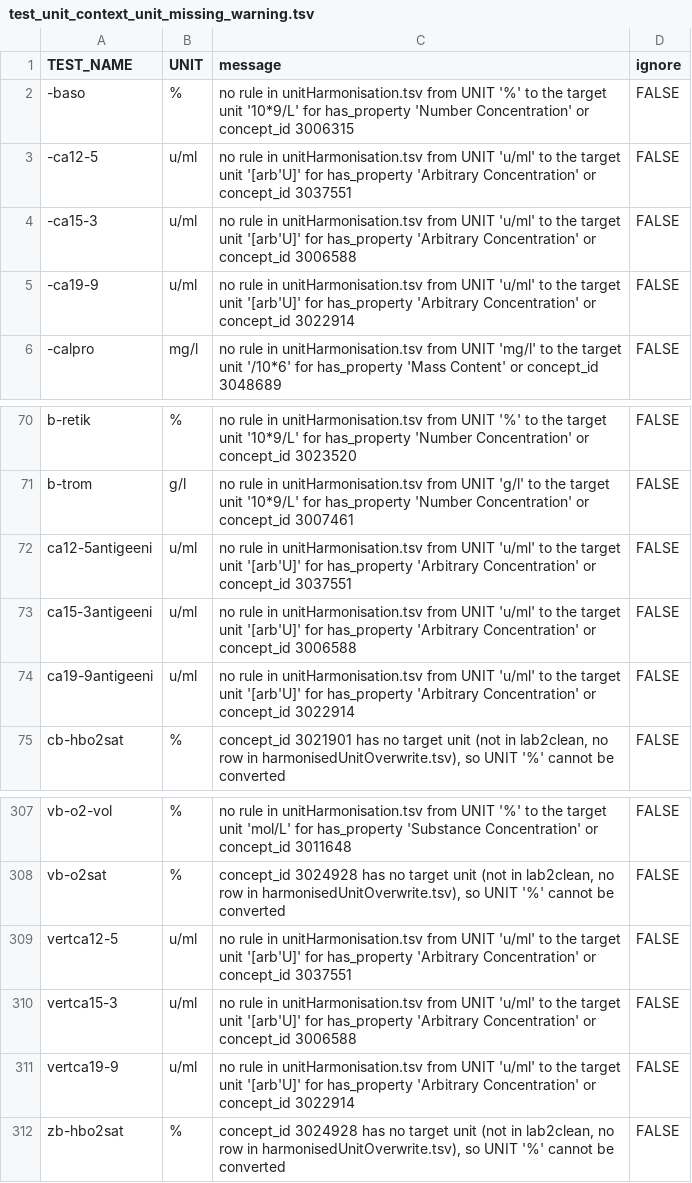
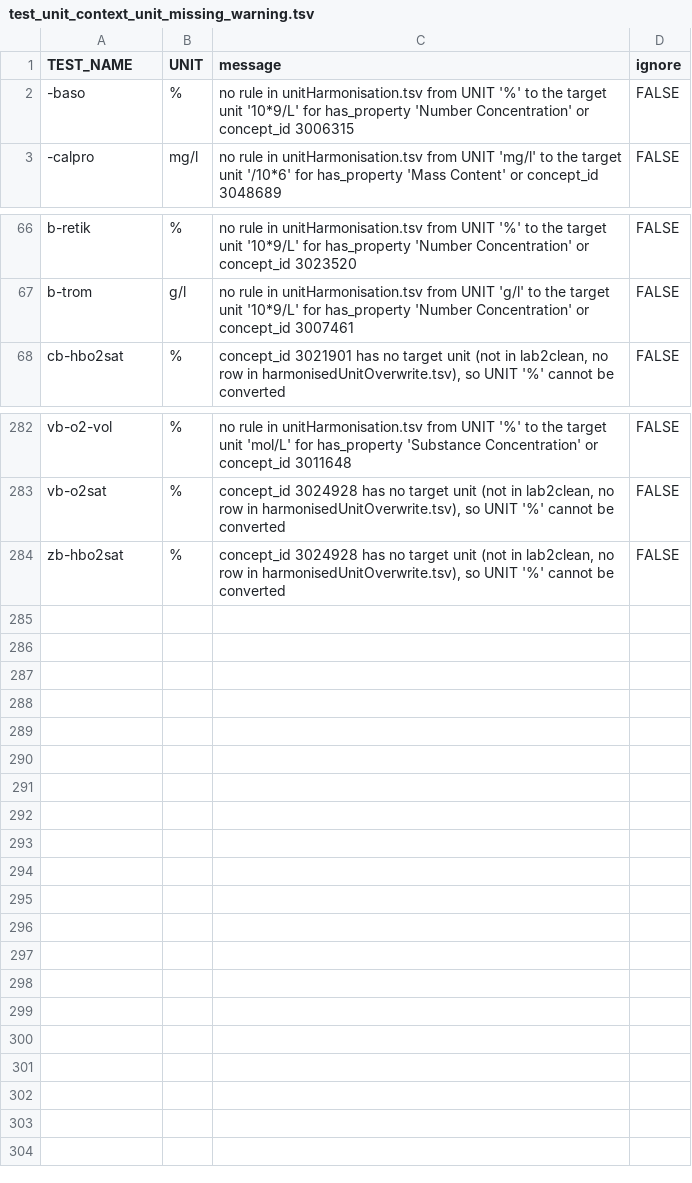
Before and after one commit to FINNGEN/kanta_lab_harmonisation_public, a TSV file: DATA/4_BuildHarmonisationTable/test_unit_context_unit_missing_warning.tsv, drawn as a sheet; only a part is shown, gaps mark what is left out; the diff covers the shown part only.

```diff
--- a/DATA/4_BuildHarmonisationTable/test_unit_context_unit_missing_warning.tsv
+++ b/DATA/4_BuildHarmonisationTable/test_unit_context_unit_missing_warning.tsv
@@ -2,5 +2,2 @@ TEST_NAME	UNIT	message	ignore
 -baso	%	no rule in unitHarmonisation.tsv from UNIT '%' to the target unit '10*9/L' for has_property 'Number Concentration' or concept_id 3006315	FALSE
--ca12-5	u/ml	no rule in unitHarmonisation.tsv from UNIT 'u/ml' to the target unit '[arb'U]' for has_property 'Arbitrary Concentration' or concept_id 3037551	FALSE
--ca15-3	u/ml	no rule in unitHarmonisation.tsv from UNIT 'u/ml' to the target unit '[arb'U]' for has_property 'Arbitrary Concentration' or concept_id 3006588	FALSE
--ca19-9	u/ml	no rule in unitHarmonisation.tsv from UNIT 'u/ml' to the target unit '[arb'U]' for has_property 'Arbitrary Concentration' or concept_id 3022914	FALSE
 -calpro	mg/l	no rule in unitHarmonisation.tsv from UNIT 'mg/l' to the target unit '/10*6' for has_property 'Mass Content' or concept_id 3048689	FALSE
@@ -71,5 +67,2 @@ b-retik	%	no rule in unitHarmonisation.tsv from UNIT '%' to the target unit '10*
 b-trom	g/l	no rule in unitHarmonisation.tsv from UNIT 'g/l' to the target unit '10*9/L' for has_property 'Number Concentration' or concept_id 3007461	FALSE
-ca12-5antigeeni	u/ml	no rule in unitHarmonisation.tsv from UNIT 'u/ml' to the target unit '[arb'U]' for has_property 'Arbitrary Concentration' or concept_id 3037551	FALSE
-ca15-3antigeeni	u/ml	no rule in unitHarmonisation.tsv from UNIT 'u/ml' to the target unit '[arb'U]' for has_property 'Arbitrary Concentration' or concept_id 3006588	FALSE
-ca19-9antigeeni	u/ml	no rule in unitHarmonisation.tsv from UNIT 'u/ml' to the target unit '[arb'U]' for has_property 'Arbitrary Concentration' or concept_id 3022914	FALSE
 cb-hbo2sat	%	concept_id 3021901 has no target unit (not in lab2clean, no row in harmonisedUnitOverwrite.tsv), so UNIT '%' cannot be converted	FALSE
@@ -308,5 +283,2 @@ vb-o2-vol	%	no rule in unitHarmonisation.tsv from UNIT '%' to the target unit 'm
 vb-o2sat	%	concept_id 3024928 has no target unit (not in lab2clean, no row in harmonisedUnitOverwrite.tsv), so UNIT '%' cannot be converted	FALSE
-vertca12-5	u/ml	no rule in unitHarmonisation.tsv from UNIT 'u/ml' to the target unit '[arb'U]' for has_property 'Arbitrary Concentration' or concept_id 3037551	FALSE
-vertca15-3	u/ml	no rule in unitHarmonisation.tsv from UNIT 'u/ml' to the target unit '[arb'U]' for has_property 'Arbitrary Concentration' or concept_id 3006588	FALSE
-vertca19-9	u/ml	no rule in unitHarmonisation.tsv from UNIT 'u/ml' to the target unit '[arb'U]' for has_property 'Arbitrary Concentration' or concept_id 3022914	FALSE
 zb-hbo2sat	%	concept_id 3024928 has no target unit (not in lab2clean, no row in harmonisedUnitOverwrite.tsv), so UNIT '%' cannot be converted	FALSE
```
Also changed, not shown: 19 removed rows elsewhere in this file, 3 other files.
